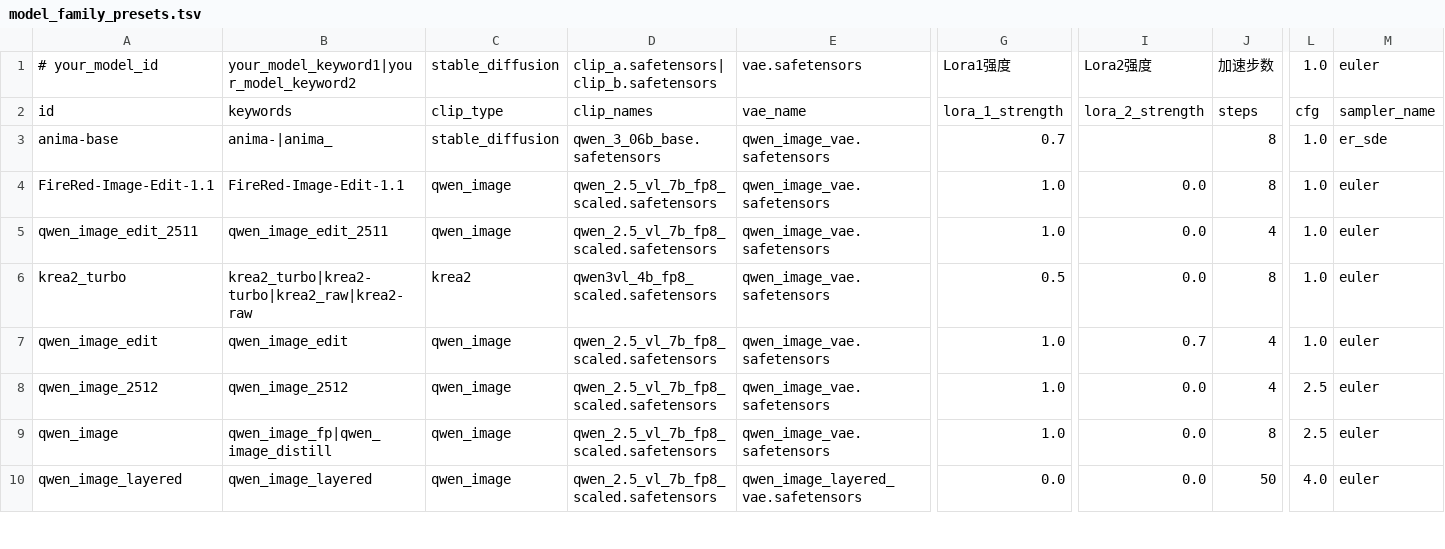
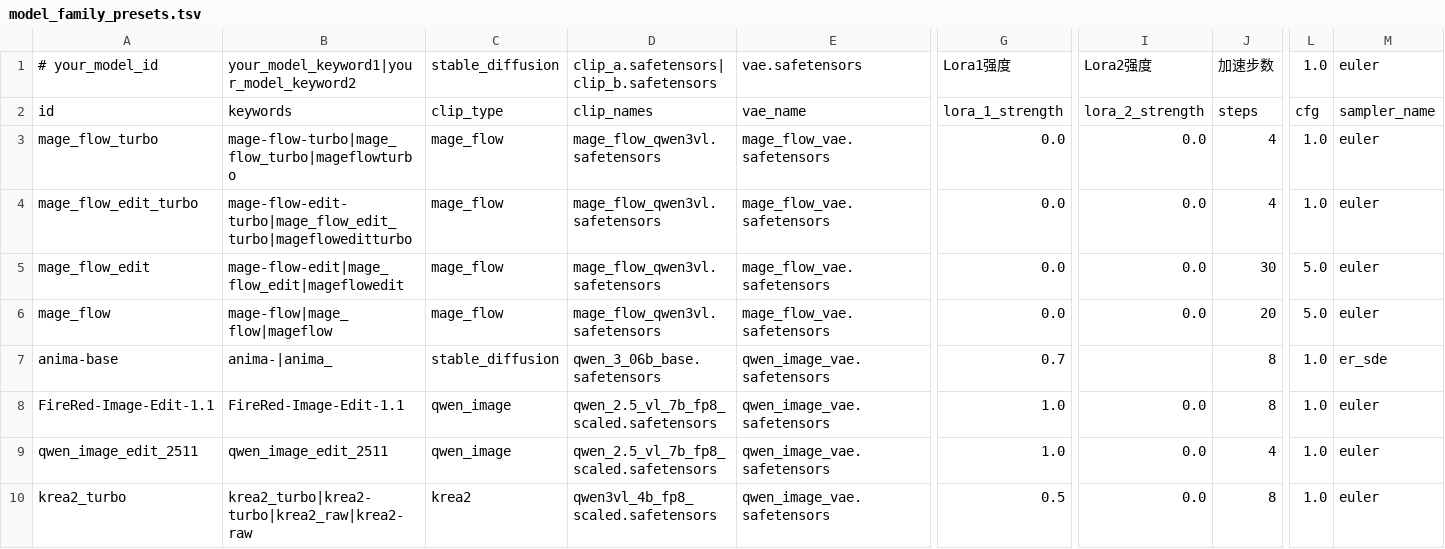
Before and after one commit to guojijun/ComfyUI_GJJ_Nodes, a TSV file: presets/model_family_presets.tsv, drawn as a sheet; only a part is shown, gaps mark what is left out; the shorter side is filled out with more unchanged rows; rows hold the shown columns only; the diff names each change by its address in the sheet, - before the commit and + after, or states it on an @@ line.

```diff
--- a/presets/model_family_presets.tsv
+++ b/presets/model_family_presets.tsv
+row 3: mage_flow_turbo | mage-flow-turbo|mage_flow_turbo|mageflowturbo | mage_flow | mage_flow_qwen3vl.safetensors | mage_flow_vae.safetensors | 0.0 | 0.0 | 4 | 1.0 | euler
+row 4: mage_flow_edit_turbo | mage-flow-edit-turbo|mage_flow_edit_turbo|magefloweditturbo | mage_flow | mage_flow_qwen3vl.safetensors | mage_flow_vae.safetensors | 0.0 | 0.0 | 4 | 1.0 | euler
+row 5: mage_flow_edit | mage-flow-edit|mage_flow_edit|mageflowedit | mage_flow | mage_flow_qwen3vl.safetensors | mage_flow_vae.safetensors | 0.0 | 0.0 | 30 | 5.0 | euler
+row 6: mage_flow | mage-flow|mage_flow|mageflow | mage_flow | mage_flow_qwen3vl.safetensors | mage_flow_vae.safetensors | 0.0 | 0.0 | 20 | 5.0 | euler
```
Also changed, not shown: presets/gjj_lora_metadata.tsv, 22 other files.
